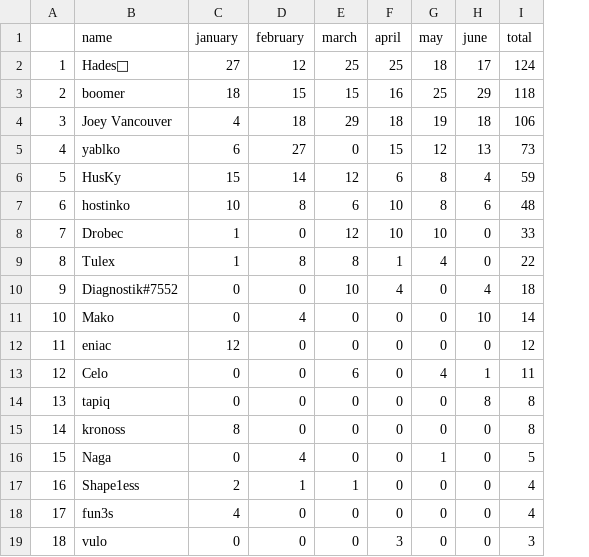
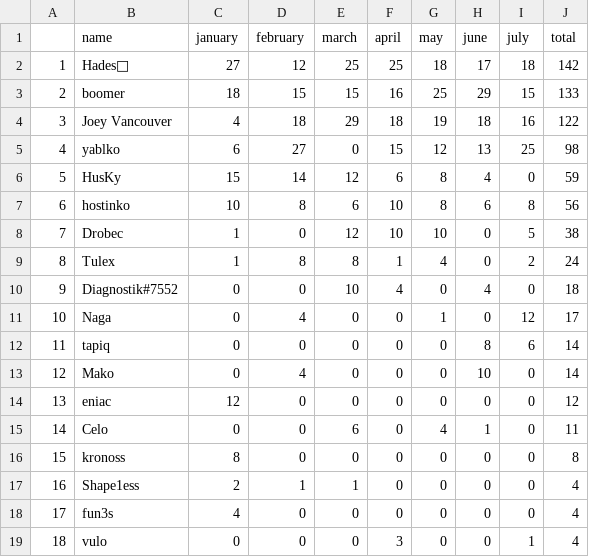
Before and after one commit to pavlikp/Arcade-Watch-Discord-Guess-the-Game-Awards, a CSV file: points2026.csv, drawn as a sheet; removed rows and columns are numbered as before the commit, all else as after; the diff names each change by its address in the sheet, - before the commit and + after, or states it on an @@ line.

Commit message:
July update

```diff
--- a/points2026.csv
+++ b/points2026.csv
+column I (july), rows 2-10: 18 | 15 | 16 | 25 | 0 | 8 | 5 | 2 | 0; rows 13-19: 0 | 0 | 0 | 0 | 0 | 0 | 1
-J2 (total): 124
+J2 (total): 142
-J3 (total): 118
+J3 (total): 133
-J4 (total): 106
+J4 (total): 122
-J5 (total): 73
+J5 (total): 98
-J7 (total): 48
+J7 (total): 56
-J8 (total): 33
+J8 (total): 38
-J9 (total): 22
+J9 (total): 24
+row 11: 10 | Naga | 0 | 4 | 0 | 0 | 1 | 0 | 12 | 17
+row 12: 11 | tapiq | 0 | 0 | 0 | 0 | 0 | 8 | 6 | 14
@@ column A renumbered between rows 13 and 16 @@
-row 14: 13 | tapiq | 0 | 0 | 0 | 0 | 0 | 8 | 8
-row 16: 15 | Naga | 0 | 4 | 0 | 0 | 1 | 0 | 5
-J19 (total): 3
+J19 (total): 4
```
Also changed, not shown: 4 other files.
